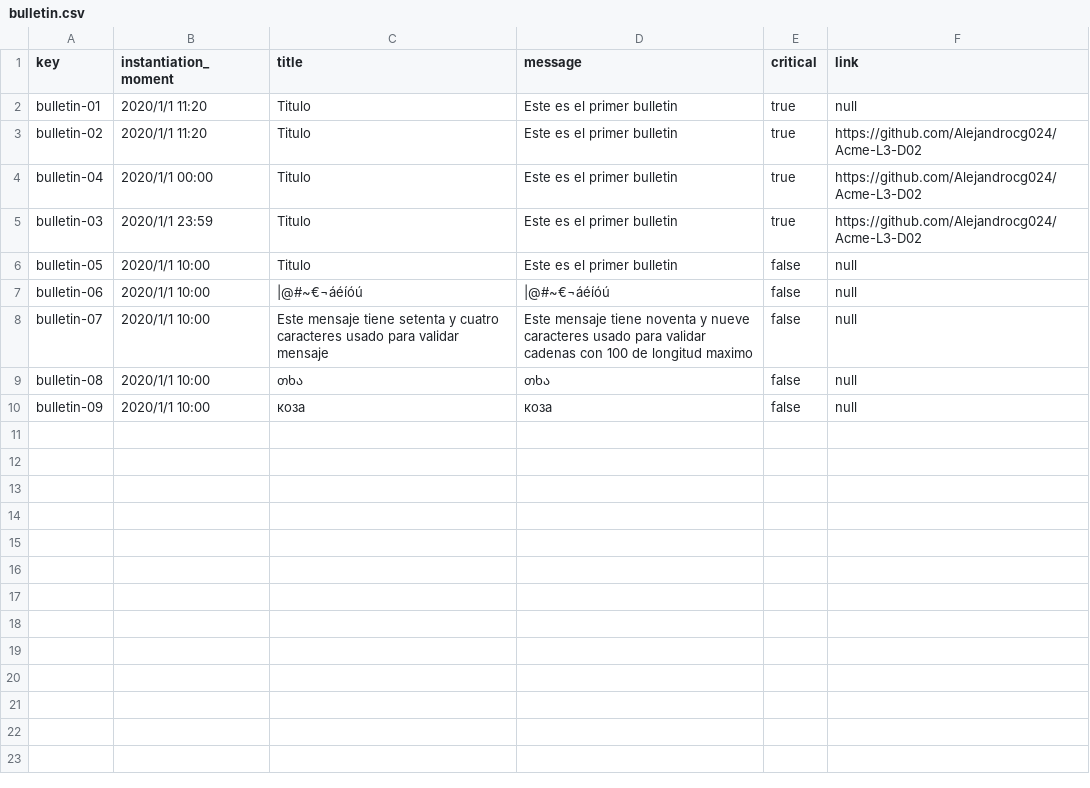
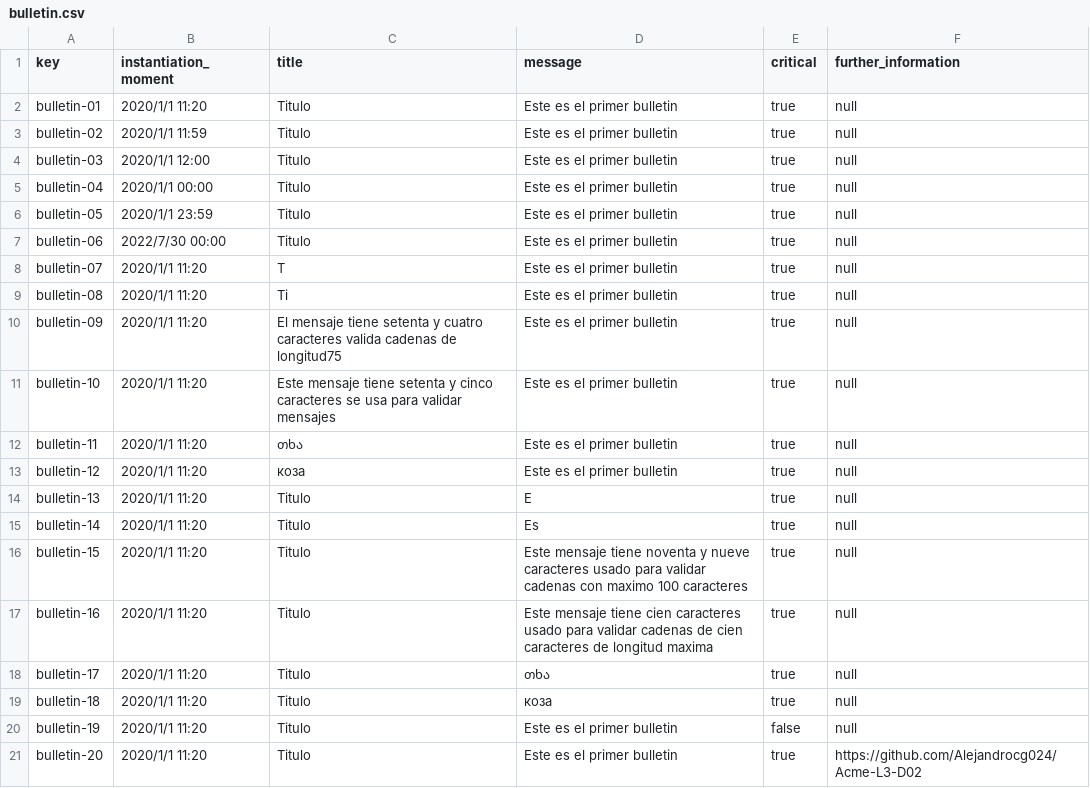
Before and after one commit to Alejandrocg024/Acme-L3, a CSV file: src/main/webapp/WEB-INF/resources/sample-data/bulletin.csv, drawn as a sheet.

```diff
--- a/src/main/webapp/WEB-INF/resources/sample-data/bulletin.csv
+++ b/src/main/webapp/WEB-INF/resources/sample-data/bulletin.csv
@@ -1,10 +1,21 @@
-key,instantiation_moment,title,message,critical,link
+key,instantiation_moment,title,message,critical,further_information
 bulletin-01,2020/1/1 11:20,Titulo,Este es el primer bulletin,true,null
-bulletin-02,2020/1/1 11:20,Titulo,Este es el primer bulletin,true,https://github.com/Alejandrocg024/Acme-L3-D02
-bulletin-04,2020/1/1 00:00,Titulo,Este es el primer bulletin,true,https://github.com/Alejandrocg024/Acme-L3-D02
-bulletin-03,2020/1/1 23:59,Titulo,Este es el primer bulletin,true,https://github.com/Alejandrocg024/Acme-L3-D02
-bulletin-05,2020/1/1 10:00,Titulo,Este es el primer bulletin,false,null
-bulletin-06,2020/1/1 10:00,|@#~€¬áéíóú,|@#~€¬áéíóú,false,null
-bulletin-07,2020/1/1 10:00,Este mensaje tiene setenta y cuatro caracteres usado para validar mensaje,Este mensaje tiene noventa y nueve caracteres usado para validar cadenas con 100 de longitud maximo,false,null
-bulletin-08,2020/1/1 10:00,თხა,თხა,false,null
-bulletin-09,2020/1/1 10:00,коза,коза,false,null
+bulletin-02,2020/1/1 11:59,Titulo,Este es el primer bulletin,true,null
+bulletin-03,2020/1/1 12:00,Titulo,Este es el primer bulletin,true,null
+bulletin-04,2020/1/1 00:00,Titulo,Este es el primer bulletin,true,null
+bulletin-05,2020/1/1 23:59,Titulo,Este es el primer bulletin,true,null
+bulletin-06,2022/7/30 00:00,Titulo,Este es el primer bulletin,true,null
+bulletin-07,2020/1/1 11:20,T,Este es el primer bulletin,true,null
+bulletin-08,2020/1/1 11:20,Ti,Este es el primer bulletin,true,null
+bulletin-09,2020/1/1 11:20,El mensaje tiene setenta y cuatro caracteres valida cadenas de longitud75,Este es el primer bulletin,true,null
+bulletin-10,2020/1/1 11:20,Este mensaje tiene setenta y cinco caracteres se usa para validar mensajes,Este es el primer bulletin,true,null
+bulletin-11,2020/1/1 11:20,თხა,Este es el primer bulletin,true,null
+bulletin-12,2020/1/1 11:20,коза,Este es el primer bulletin,true,null
+bulletin-13,2020/1/1 11:20,Titulo,E,true,null
+bulletin-14,2020/1/1 11:20,Titulo,Es,true,null
+bulletin-15,2020/1/1 11:20,Titulo,Este mensaje tiene noventa y nueve caracteres usado para validar cadenas con maximo 100 caracteres,true,null
+bulletin-16,2020/1/1 11:20,Titulo,Este mensaje tiene cien caracteres usado para validar cadenas de cien caracteres de longitud maxima,true,null
+bulletin-17,2020/1/1 11:20,Titulo,თხა,true,null
+bulletin-18,2020/1/1 11:20,Titulo,коза,true,null
+bulletin-19,2020/1/1 11:20,Titulo,Este es el primer bulletin,false,null
+bulletin-20,2020/1/1 11:20,Titulo,Este es el primer bulletin,true,https://github.com/Alejandrocg024/Acme-L3-D02
```
Also changed, not shown: src/main/webapp/WEB-INF/resources/sample-data/banner.csv, src/main/webapp/WEB-INF/resources/sample-data/note.csv, 4 other files.
